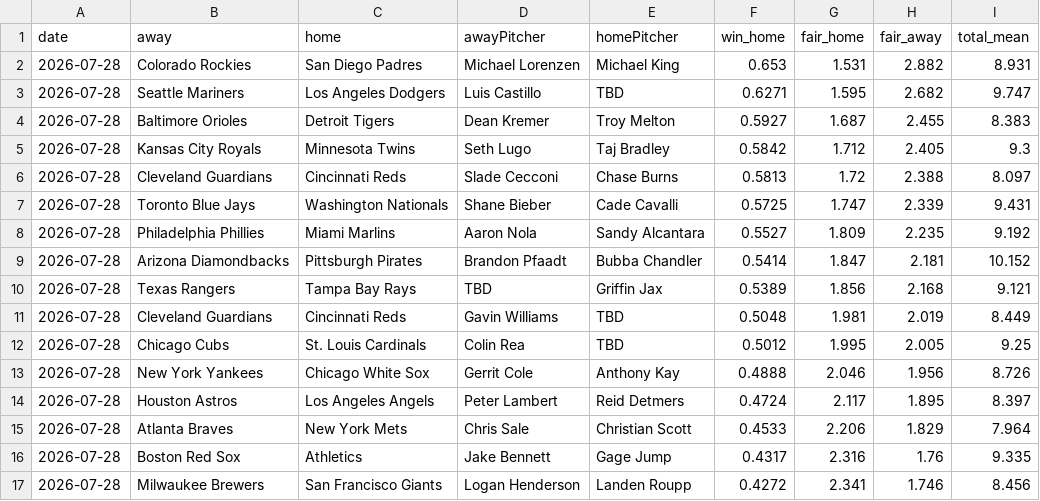
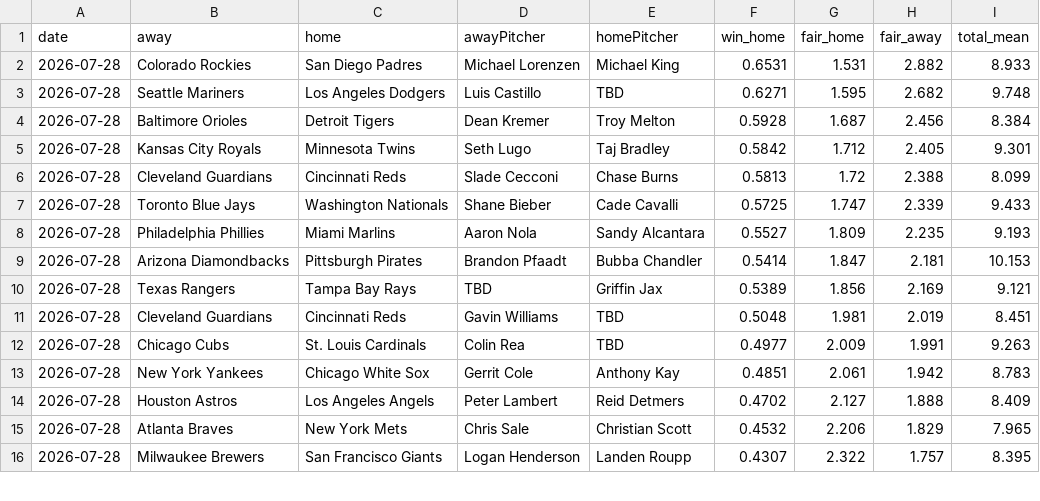
Before and after one commit to DanielTomaro13/MLB-Modelling, a CSV file: reports/predictions.csv, drawn as a sheet; only a part is shown; the diff covers the shown part only.

```diff
--- a/reports/predictions.csv
+++ b/reports/predictions.csv
@@ -1,17 +1,16 @@
 date,away,home,awayPitcher,homePitcher,win_home,fair_home,fair_away,total_mean
-2026-07-28,Colorado Rockies,San Diego Padres,Michael Lorenzen,Michael King,0.653,1.531,2.882,8.931
-2026-07-28,Seattle Mariners,Los Angeles Dodgers,Luis Castillo,TBD,0.6271,1.595,2.682,9.747
-2026-07-28,Baltimore Orioles,Detroit Tigers,Dean Kremer,Troy Melton,0.5927,1.687,2.455,8.383
-2026-07-28,Kansas City Royals,Minnesota Twins,Seth Lugo,Taj Bradley,0.5842,1.712,2.405,9.3
-2026-07-28,Cleveland Guardians,Cincinnati Reds,Slade Cecconi,Chase Burns,0.5813,1.72,2.388,8.097
-2026-07-28,Toronto Blue Jays,Washington Nationals,Shane Bieber,Cade Cavalli,0.5725,1.747,2.339,9.431
-2026-07-28,Philadelphia Phillies,Miami Marlins,Aaron Nola,Sandy Alcantara,0.5527,1.809,2.235,9.192
-2026-07-28,Arizona Diamondbacks,Pittsburgh Pirates,Brandon Pfaadt,Bubba Chandler,0.5414,1.847,2.181,10.152
-2026-07-28,Texas Rangers,Tampa Bay Rays,TBD,Griffin Jax,0.5389,1.856,2.168,9.121
-2026-07-28,Cleveland Guardians,Cincinnati Reds,Gavin Williams,TBD,0.5048,1.981,2.019,8.449
-2026-07-28,Chicago Cubs,St. Louis Cardinals,Colin Rea,TBD,0.5012,1.995,2.005,9.25
-2026-07-28,New York Yankees,Chicago White Sox,Gerrit Cole,Anthony Kay,0.4888,2.046,1.956,8.726
-2026-07-28,Houston Astros,Los Angeles Angels,Peter Lambert,Reid Detmers,0.4724,2.117,1.895,8.397
-2026-07-28,Atlanta Braves,New York Mets,Chris Sale,Christian Scott,0.4533,2.206,1.829,7.964
-2026-07-28,Boston Red Sox,Athletics,Jake Bennett,Gage Jump,0.4317,2.316,1.76,9.335
-2026-07-28,Milwaukee Brewers,San Francisco Giants,Logan Henderson,Landen Roupp,0.4272,2.341,1.746,8.456
+2026-07-28,Colorado Rockies,San Diego Padres,Michael Lorenzen,Michael King,0.6531,1.531,2.882,8.933
+2026-07-28,Seattle Mariners,Los Angeles Dodgers,Luis Castillo,TBD,0.6271,1.595,2.682,9.748
+2026-07-28,Baltimore Orioles,Detroit Tigers,Dean Kremer,Troy Melton,0.5928,1.687,2.456,8.384
+2026-07-28,Kansas City Royals,Minnesota Twins,Seth Lugo,Taj Bradley,0.5842,1.712,2.405,9.301
+2026-07-28,Cleveland Guardians,Cincinnati Reds,Slade Cecconi,Chase Burns,0.5813,1.72,2.388,8.099
+2026-07-28,Toronto Blue Jays,Washington Nationals,Shane Bieber,Cade Cavalli,0.5725,1.747,2.339,9.433
+2026-07-28,Philadelphia Phillies,Miami Marlins,Aaron Nola,Sandy Alcantara,0.5527,1.809,2.235,9.193
+2026-07-28,Arizona Diamondbacks,Pittsburgh Pirates,Brandon Pfaadt,Bubba Chandler,0.5414,1.847,2.181,10.153
+2026-07-28,Texas Rangers,Tampa Bay Rays,TBD,Griffin Jax,0.5389,1.856,2.169,9.121
+2026-07-28,Cleveland Guardians,Cincinnati Reds,Gavin Williams,TBD,0.5048,1.981,2.019,8.451
+2026-07-28,Chicago Cubs,St. Louis Cardinals,Colin Rea,TBD,0.4977,2.009,1.991,9.263
+2026-07-28,New York Yankees,Chicago White Sox,Gerrit Cole,Anthony Kay,0.4851,2.061,1.942,8.783
+2026-07-28,Houston Astros,Los Angeles Angels,Peter Lambert,Reid Detmers,0.4702,2.127,1.888,8.409
+2026-07-28,Atlanta Braves,New York Mets,Chris Sale,Christian Scott,0.4532,2.206,1.829,7.965
+2026-07-28,Milwaukee Brewers,San Francisco Giants,Logan Henderson,Landen Roupp,0.4307,2.322,1.757,8.395
```
Also changed, not shown: 2 added rows, 1 removed row and 59 edited cells elsewhere in this file, 6 other files.
